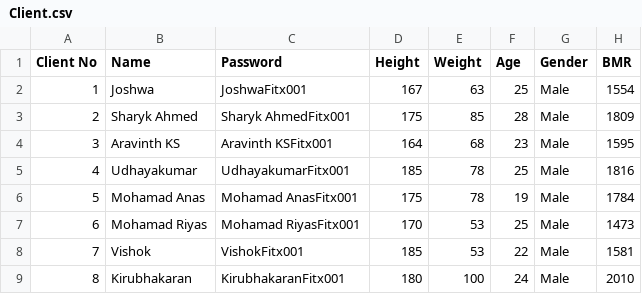
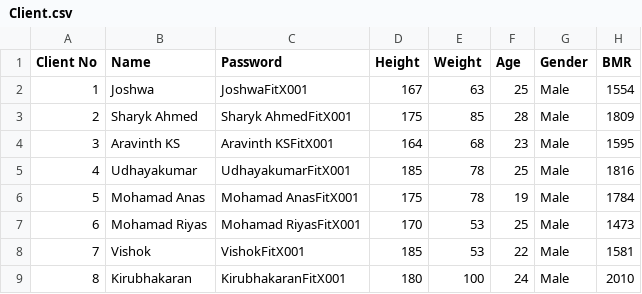
Before and after one commit to Kika121212/Joshfitx, a CSV file: Client.csv, drawn as a sheet.

Commit message:
Add files via upload

```diff
--- a/Client.csv
+++ b/Client.csv
@@ -1,9 +1,9 @@
 Client No,Name,Password,Height,Weight,Age,Gender,BMR
-1,Joshwa,JoshwaFitx001,167,63,25,Male,1554
-2,Sharyk Ahmed,Sharyk AhmedFitx001,175,85,28,Male,1809
-3,Aravinth KS,Aravinth KSFitx001,164,68,23,Male,1595
-4,Udhayakumar,UdhayakumarFitx001,185,78,25,Male,1816
-5,Mohamad Anas,Mohamad AnasFitx001,175,78,19,Male,1784
-6,Mohamad Riyas,Mohamad RiyasFitx001,170,53,25,Male,1473
-7,Vishok,VishokFitx001,185,53,22,Male,1581
-8,Kirubhakaran,KirubhakaranFitx001,180,100,24,Male,2010
+1,Joshwa,JoshwaFitX001,167,63,25,Male,1554
+2,Sharyk Ahmed,Sharyk AhmedFitX001,175,85,28,Male,1809
+3,Aravinth KS,Aravinth KSFitX001,164,68,23,Male,1595
+4,Udhayakumar,UdhayakumarFitX001,185,78,25,Male,1816
+5,Mohamad Anas,Mohamad AnasFitX001,175,78,19,Male,1784
+6,Mohamad Riyas,Mohamad RiyasFitX001,170,53,25,Male,1473
+7,Vishok,VishokFitX001,185,53,22,Male,1581
+8,Kirubhakaran,KirubhakaranFitX001,180,100,24,Male,2010
```
